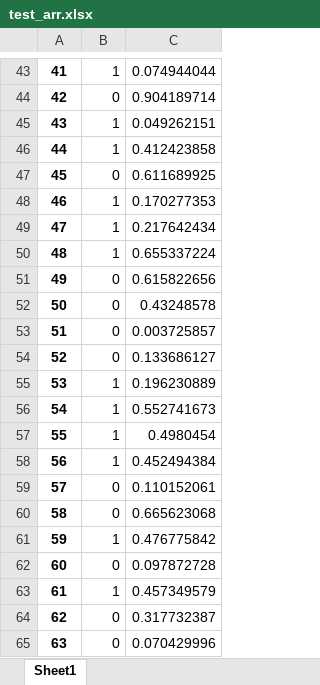
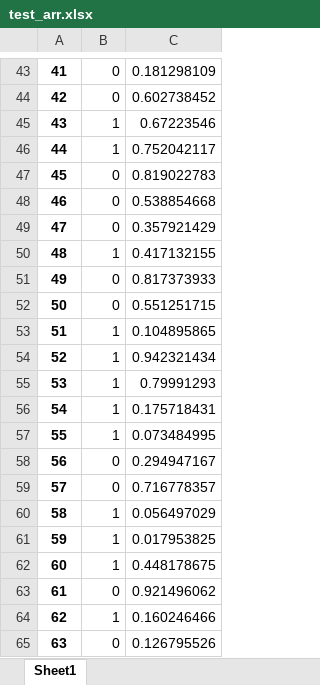
Before and after one commit to almanelis/ROCFlow, an Excel workbook: test_data/test_arr.xlsx, sheet Sheet1, drawn as a sheet; only a part is shown, gaps mark what is left out; values as stored, in another font and other column widths than the file's, no borders; the diff covers the shown part only; the diff names each change by its address in the sheet, - before the commit and + after, or states it on an @@ line.

```diff
--- a/test_data/test_arr.xlsx (sheet Sheet1)
+++ b/test_data/test_arr.xlsx (sheet Sheet1)
-B43: 1
+B43: 0
-C43: 0.074944044
+C43: 0.181298109
-C44: 0.904189714
+C44: 0.602738452
-C45: 0.049262151
+C45: 0.67223546
-C46: 0.412423858
+C46: 0.752042117
-C47: 0.611689925
+C47: 0.819022783
-B48:B49: 1
+B48:B49: 0
-C48: 0.170277353
+C48: 0.538854668
-C49: 0.217642434
+C49: 0.357921429
-C50: 0.655337224
+C50: 0.417132155
-C51: 0.615822656
+C51: 0.817373933
-C52: 0.43248578
+C52: 0.551251715
-B53:B54: 0
+B53:B54: 1
-C53: 0.003725857
+C53: 0.104895865
-C54: 0.133686127
+C54: 0.942321434
-C55: 0.196230889
+C55: 0.79991293
-C56: 0.552741673
+C56: 0.175718431
-C57: 0.4980454
+C57: 0.073484995
-B58: 1
+B58: 0
-C58: 0.452494384
+C58: 0.294947167
-C59: 0.110152061
+C59: 0.716778357
-B60: 0
+B60: 1
-C60: 0.665623068
+C60: 0.056497029
-C61: 0.476775842
+C61: 0.017953825
-B62: 0
+B62: 1
-C62: 0.097872728
+C62: 0.448178675
-B63: 1
+B63: 0
-C63: 0.457349579
+C63: 0.921496062
-B64: 0
+B64: 1
-C64: 0.317732387
+C64: 0.160246466
-C65: 0.070429996
+C65: 0.126795526
```
Also changed, not shown: 1 added row, 1 removed row and 121 edited cells elsewhere in this sheet, 3 other files.
